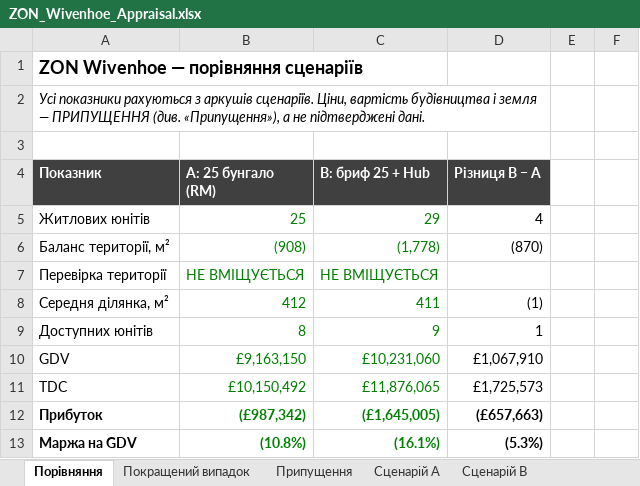
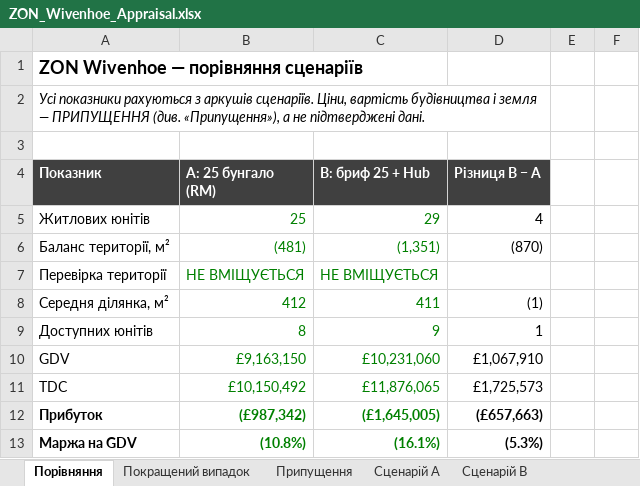
Before and after one commit to ihorkoliuk-bit/ihor-, an Excel workbook: model/ZON_Wivenhoe_Appraisal.xlsx, sheet Порівняння, drawn as a sheet; only a part is shown; values as stored, in another font and other column widths than the file's, no borders; the diff names each change by its address in the sheet, - before the commit and + after, or states it on an @@ line.

```diff
--- a/model/ZON_Wivenhoe_Appraisal.xlsx (sheet Порівняння)
+++ b/model/ZON_Wivenhoe_Appraisal.xlsx (sheet Порівняння)
-B6 (A: 25 бунгало (RM)): (908)
+B6 (A: 25 бунгало (RM)): (481)
-C6 (B: бриф 25 + Hub): (1,778)
+C6 (B: бриф 25 + Hub): (1,351)
```
Also changed, not shown: sheet Припущення, sheet Сценарій A, sheet Сценарій B, 1 other file.
